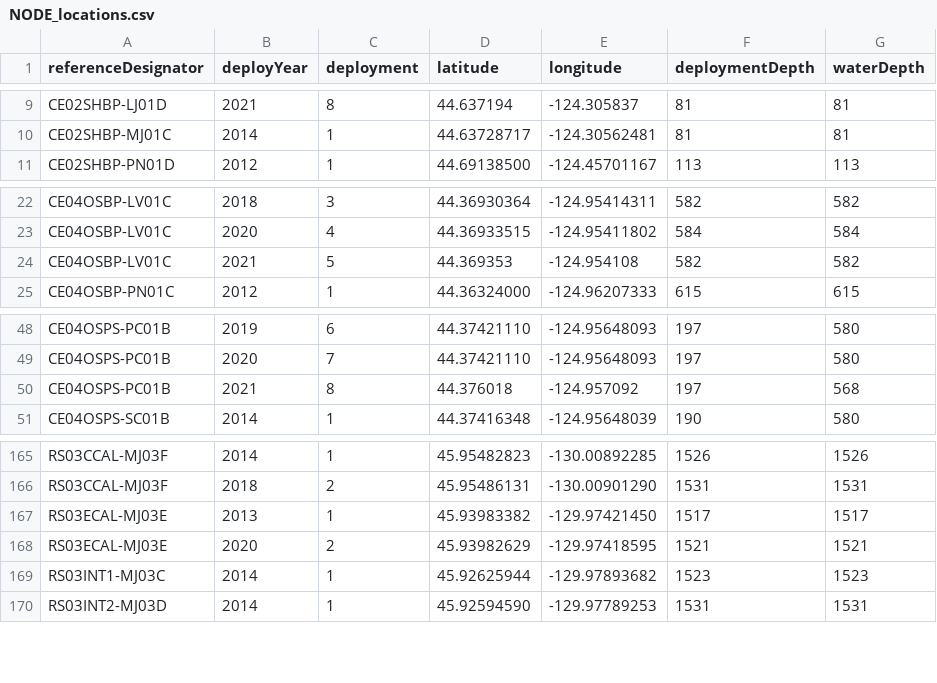
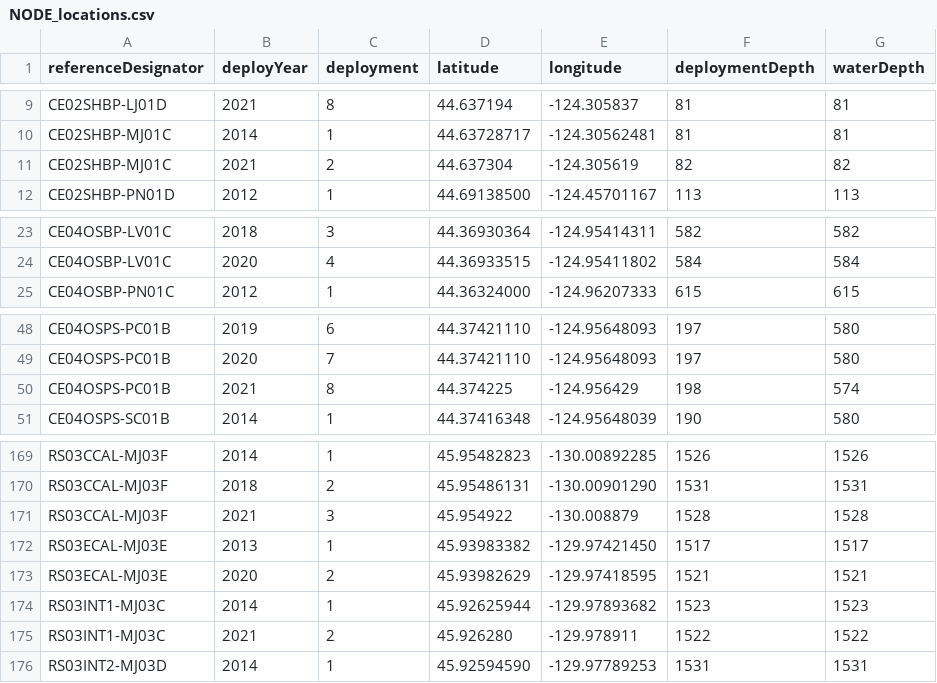
Before and after one commit to OOI-CabledArray/deployments, a CSV file: positions/NODE_locations.csv, drawn as a sheet; only a part is shown, gaps mark what is left out; the diff covers the shown part only.

```diff
--- a/positions/NODE_locations.csv
+++ b/positions/NODE_locations.csv
@@ -10,2 +10,3 @@ CE02SHBP-LJ01D,2021,8,44.637194,-124.305837,81,81
 CE02SHBP-MJ01C,2014,1,44.63728717,-124.30562481,81,81
+CE02SHBP-MJ01C,2021,2,44.637304,-124.305619,82,82
 CE02SHBP-PN01D,2012,1,44.69138500,-124.45701167,113,113
@@ -23,3 +24,2 @@ CE04OSBP-LV01C,2018,3,44.36930364,-124.95414311,582,582
 CE04OSBP-LV01C,2020,4,44.36933515,-124.95411802,584,584
-CE04OSBP-LV01C,2021,5,44.369353,-124.954108,582,582
 CE04OSBP-PN01C,2012,1,44.36324000,-124.96207333,615,615
@@ -49,3 +49,3 @@ CE04OSPS-PC01B,2019,6,44.37421110,-124.95648093,197,580
 CE04OSPS-PC01B,2020,7,44.37421110,-124.95648093,197,580
-CE04OSPS-PC01B,2021,8,44.376018,-124.957092,197,568
+CE04OSPS-PC01B,2021,8,44.374225,-124.956429,198,574
 CE04OSPS-SC01B,2014,1,44.37416348,-124.95648039,190,580
@@ -166,2 +170,3 @@ RS03CCAL-MJ03F,2014,1,45.95482823,-130.00892285,1526,1526
 RS03CCAL-MJ03F,2018,2,45.95486131,-130.00901290,1531,1531
+RS03CCAL-MJ03F,2021,3,45.954922,-130.008879,1528,1528
 RS03ECAL-MJ03E,2013,1,45.93983382,-129.97421450,1517,1517
@@ -169,2 +174,3 @@ RS03ECAL-MJ03E,2020,2,45.93982629,-129.97418595,1521,1521
 RS03INT1-MJ03C,2014,1,45.92625944,-129.97893682,1523,1523
+RS03INT1-MJ03C,2021,2,45.926280,-129.978911,1522,1522
 RS03INT2-MJ03D,2014,1,45.92594590,-129.97789253,1531,1531
```
Also changed, not shown: 5 added rows, 1 removed row and 9 edited cells elsewhere in this file, positions/INSTRUMENT_locations.csv.
